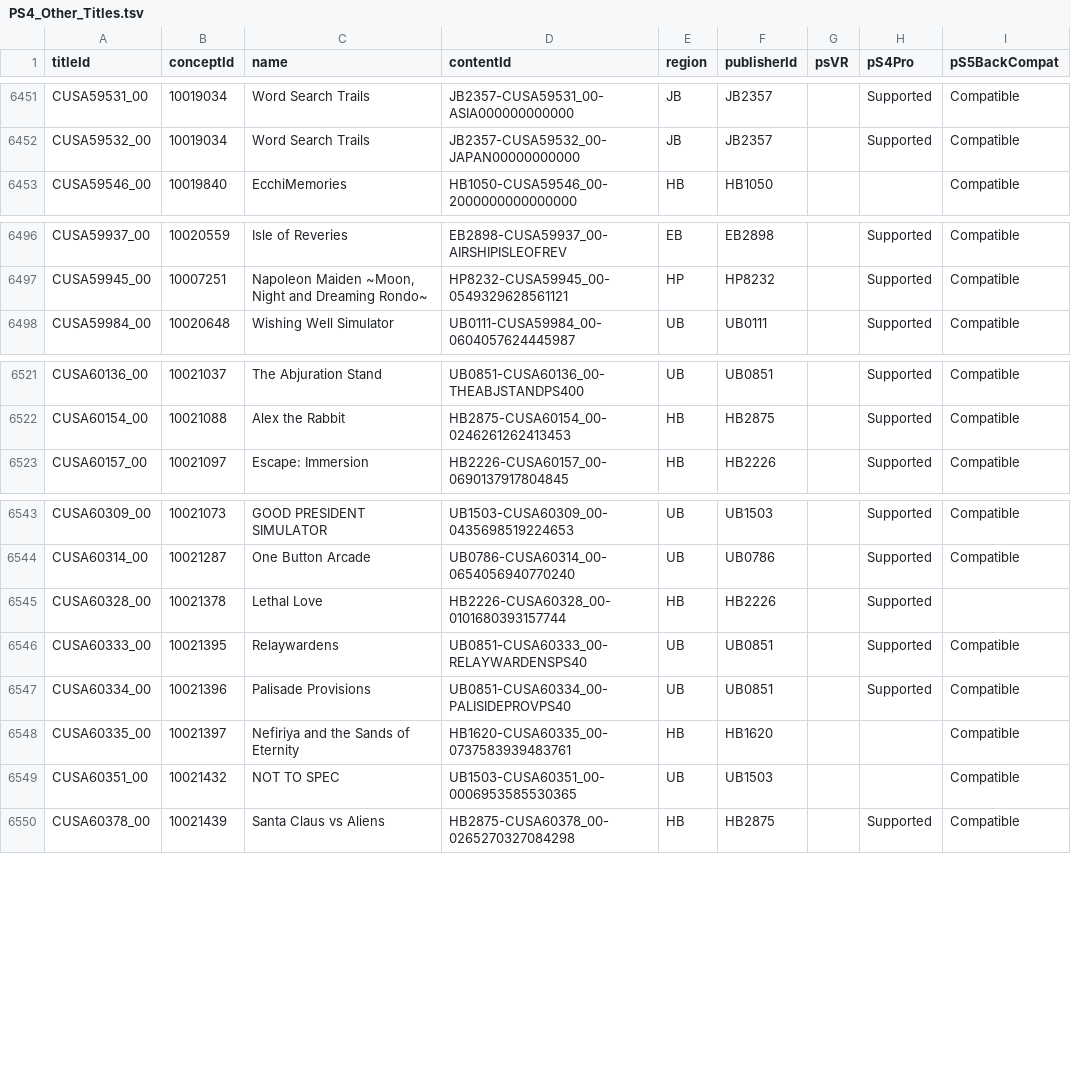
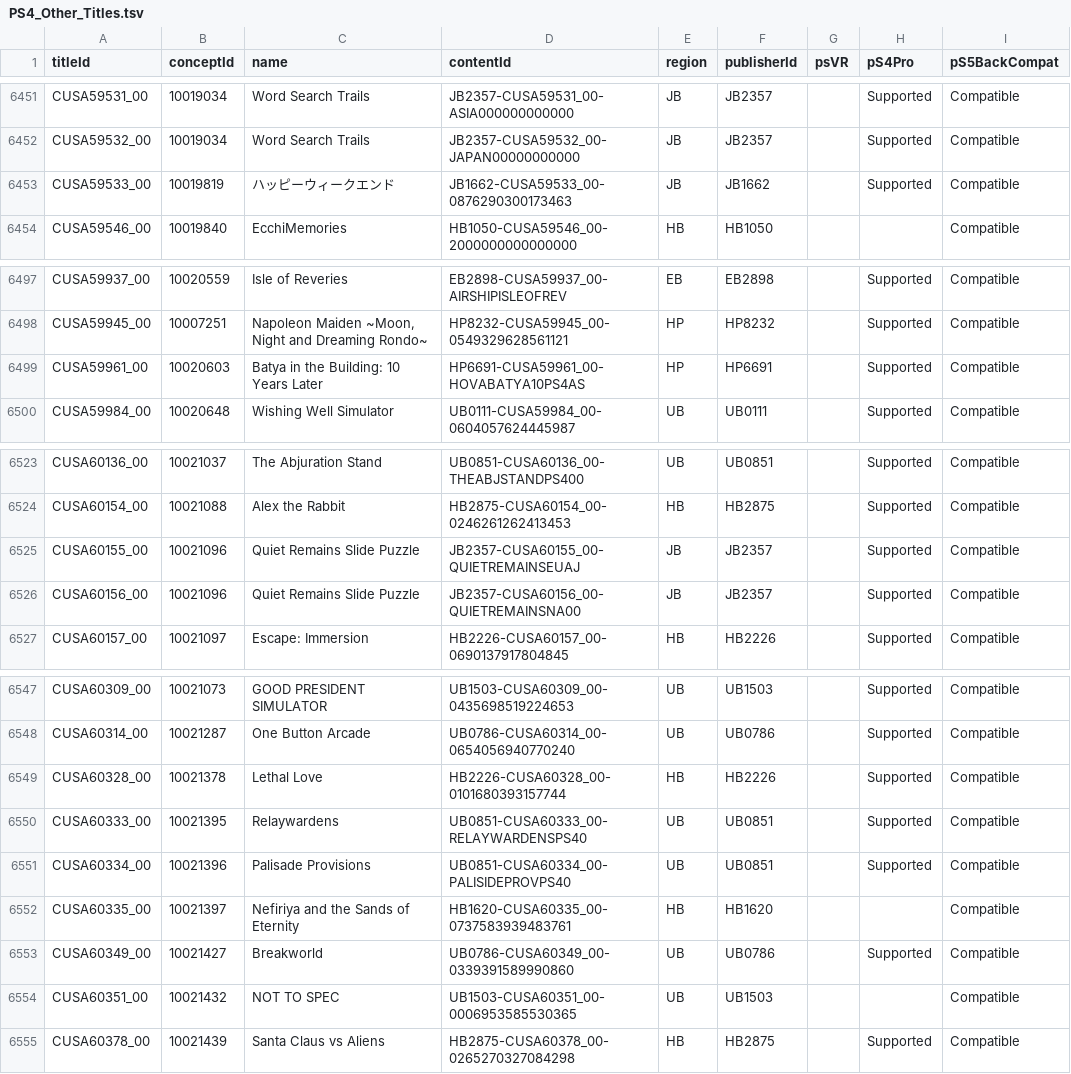
Before and after one commit to andshrew/PlayStation-Titles, a TSV file: Region/Other/PS4_Other_Titles.tsv, drawn as a sheet; only a part is shown, gaps mark what is left out.

```diff
--- a/Region/Other/PS4_Other_Titles.tsv
+++ b/Region/Other/PS4_Other_Titles.tsv
@@ -6452,2 +6452,3 @@ CUSA59531_00	10019034	Word Search Trails	JB2357-CUSA59531_00-ASIA000000000000	JB
 CUSA59532_00	10019034	Word Search Trails	JB2357-CUSA59532_00-JAPAN00000000000	JB	JB2357		Supported	Compatible
+CUSA59533_00	10019819	ハッピーウィークエンド	JB1662-CUSA59533_00-0876290300173463	JB	JB1662		Supported	Compatible
 CUSA59546_00	10019840	EcchiMemories	HB1050-CUSA59546_00-2000000000000000	HB	HB1050			Compatible
@@ -6497,2 +6498,3 @@ CUSA59937_00	10020559	Isle of Reveries	EB2898-CUSA59937_00-AIRSHIPISLEOFREV	EB	E
 CUSA59945_00	10007251	Napoleon Maiden ~Moon, Night and Dreaming Rondo~	HP8232-CUSA59945_00-0549329628561121	HP	HP8232		Supported	Compatible
+CUSA59961_00	10020603	Batya in the Building: 10 Years Later	HP6691-CUSA59961_00-HOVABATYA10PS4AS	HP	HP6691		Supported	Compatible
 CUSA59984_00	10020648	Wishing Well Simulator	UB0111-CUSA59984_00-0604057624445987	UB	UB0111		Supported	Compatible
@@ -6522,2 +6524,4 @@ CUSA60136_00	10021037	The Abjuration Stand	UB0851-CUSA60136_00-THEABJSTANDPS400
 CUSA60154_00	10021088	Alex the Rabbit	HB2875-CUSA60154_00-0246261262413453	HB	HB2875		Supported	Compatible
+CUSA60155_00	10021096	Quiet Remains Slide Puzzle	JB2357-CUSA60155_00-QUIETREMAINSEUAJ	JB	JB2357		Supported	Compatible
+CUSA60156_00	10021096	Quiet Remains Slide Puzzle	JB2357-CUSA60156_00-QUIETREMAINSNA00	JB	JB2357		Supported	Compatible
 CUSA60157_00	10021097	Escape: Immersion	HB2226-CUSA60157_00-0690137917804845	HB	HB2226		Supported	Compatible
@@ -6544,3 +6548,3 @@ CUSA60309_00	10021073	GOOD PRESIDENT SIMULATOR	UB1503-CUSA60309_00-0435698519224
 CUSA60314_00	10021287	One Button Arcade	UB0786-CUSA60314_00-0654056940770240	UB	UB0786		Supported	Compatible
-CUSA60328_00	10021378	Lethal Love	HB2226-CUSA60328_00-0101680393157744	HB	HB2226		Supported	
+CUSA60328_00	10021378	Lethal Love	HB2226-CUSA60328_00-0101680393157744	HB	HB2226		Supported	Compatible
 CUSA60333_00	10021395	Relaywardens	UB0851-CUSA60333_00-RELAYWARDENSPS40	UB	UB0851		Supported	Compatible
@@ -6548,2 +6552,3 @@ CUSA60334_00	10021396	Palisade Provisions	UB0851-CUSA60334_00-PALISIDEPROVPS40	U
 CUSA60335_00	10021397	Nefiriya and the Sands of Eternity	HB1620-CUSA60335_00-0737583939483761	HB	HB1620			Compatible
+CUSA60349_00	10021427	Breakworld	UB0786-CUSA60349_00-0339391589990860	UB	UB0786		Supported	Compatible
 CUSA60351_00	10021432	NOT TO SPEC	UB1503-CUSA60351_00-0006953585530365	UB	UB1503			Compatible
```
Also changed, not shown: Region/Other/PS4_Other_Titles_by_Concept.tsv, Region/Other/PS4_Other_Titles_by_Name.tsv, 34 other files.
